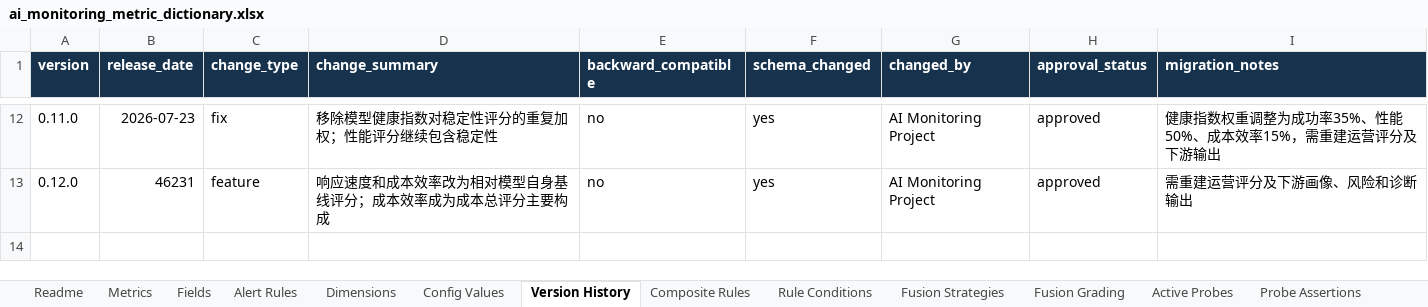
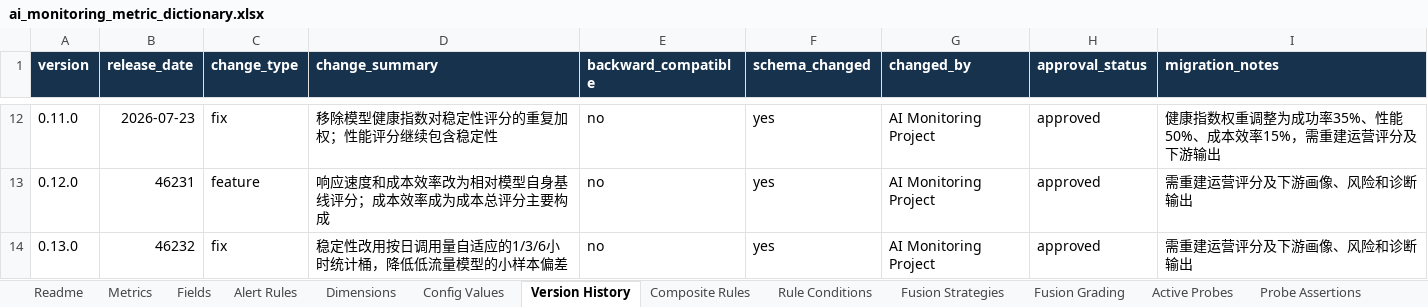
Before and after one commit to Goodgebaker/ai-operations-decision-dashboard, an Excel workbook: docs/ai_monitoring_metric_dictionary.xlsx, sheet Version History, drawn as a sheet; only a part is shown, gaps mark what is left out; values as stored, in another font and other column widths than the file's, no borders; table styles not drawn; the diff names each change by its address in the sheet, - before the commit and + after, or states it on an @@ line.

```diff
--- a/docs/ai_monitoring_metric_dictionary.xlsx (sheet Version History)
+++ b/docs/ai_monitoring_metric_dictionary.xlsx (sheet Version History)
+row 14: 0.13.0 | 46232 | fix | 稳定性改用按日调用量自适应的1/3/6小时统计桶，降低低流量模型的小样本偏差 | no | yes | AI Monitoring Project | approved | 需重建运营评分及下游画像、风险和诊断输出
```
Also changed, not shown: sheet Fields, sheet Metrics, sheet Readme, 19 other files.
